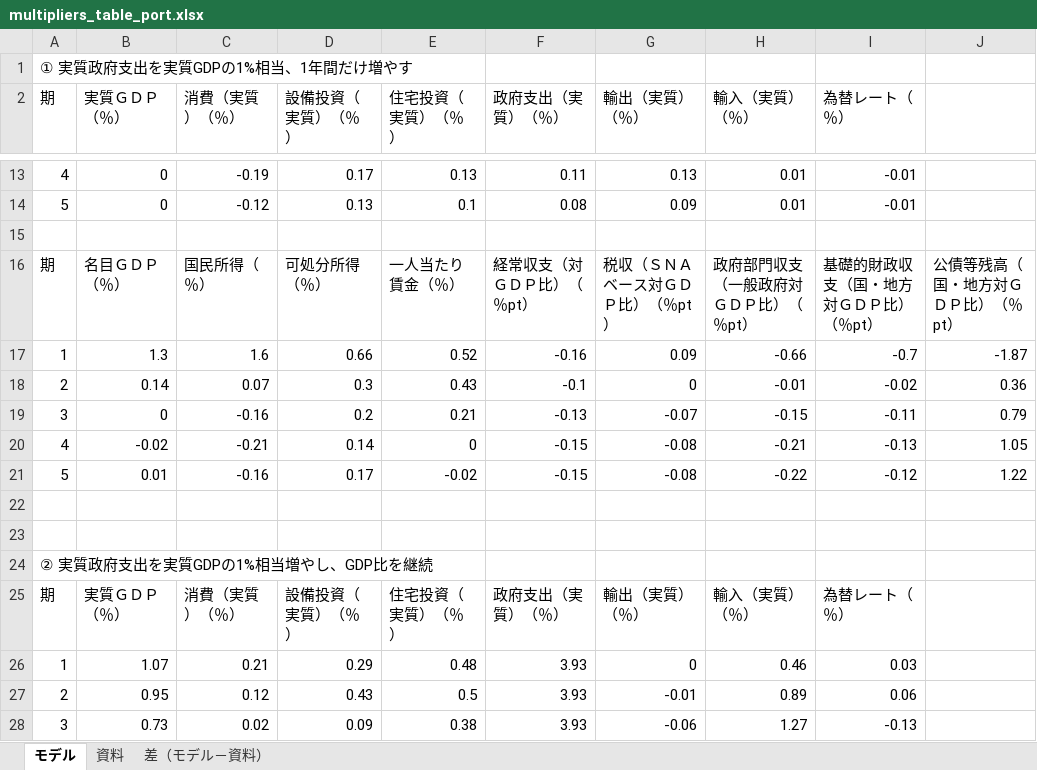
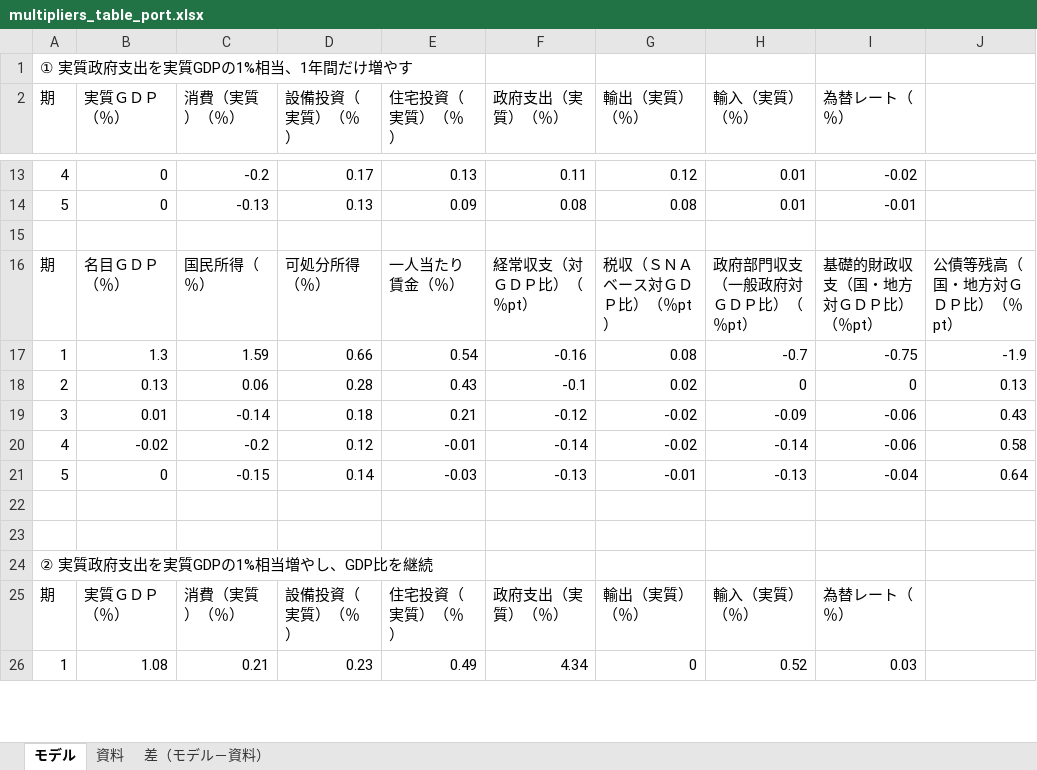
Before and after one commit to p72/cao-economic-fiscal-model, an Excel workbook: output/multipliers_table_port.xlsx, sheet モデル, drawn as a sheet; only a part is shown, gaps mark what is left out; values as stored, in another font and other column widths than the file's, no borders; removed rows and columns are numbered as before the commit, all else as after; the diff covers the shown part only; the diff names each change by its address in the sheet, - before the commit and + after, or states it on an @@ line.

```diff
--- a/output/multipliers_table_port.xlsx (sheet モデル)
+++ b/output/multipliers_table_port.xlsx (sheet モデル)
-C13 (消費（実質）（％）): -0.19
+C13 (消費（実質）（％）): -0.2
-G13 (輸出（実質）（％）): 0.13
+G13 (輸出（実質）（％）): 0.12
-I13 (為替レート（％）): -0.01
+I13 (為替レート（％）): -0.02
-C14 (消費（実質）（％）): -0.12
+C14 (消費（実質）（％）): -0.13
-E14 (住宅投資（実質）（％）): 0.1
+E14 (住宅投資（実質）（％）): 0.09
-G14 (輸出（実質）（％）): 0.09
+G14 (輸出（実質）（％）): 0.08
-C17 (消費（実質）（％）): 1.6
+C17 (消費（実質）（％）): 1.59
-E17 (住宅投資（実質）（％）): 0.52
+E17 (住宅投資（実質）（％）): 0.54
-G17 (輸出（実質）（％）): 0.09
+G17 (輸出（実質）（％）): 0.08
-H17 (輸入（実質）（％）): -0.66
+H17 (輸入（実質）（％）): -0.7
-I17 (為替レート（％）): -0.7
+I17 (為替レート（％）): -0.75
-J17: -1.87
+J17: -1.9
-B18 (実質ＧＤＰ（％）): 0.14
+B18 (実質ＧＤＰ（％）): 0.13
-C18 (消費（実質）（％）): 0.07
+C18 (消費（実質）（％）): 0.06
-D18 (設備投資（実質）（％）): 0.3
+D18 (設備投資（実質）（％）): 0.28
-G18 (輸出（実質）（％）): 0
+G18 (輸出（実質）（％）): 0.02
-H18 (輸入（実質）（％）): -0.01
+H18 (輸入（実質）（％）): 0
-I18 (為替レート（％）): -0.02
+I18 (為替レート（％）): 0
-J18: 0.36
+J18: 0.13
-row 19: 3 | 0 | -0.16 | 0.2 | 0.21 | -0.13 | -0.07 | -0.15 | -0.11 | 0.79
-row 20: 4 | -0.02 | -0.21 | 0.14 | 0 | -0.15 | -0.08 | -0.21 | -0.13 | 1.05
-row 21: 5 | 0.01 | -0.16 | 0.17 | -0.02 | -0.15 | -0.08 | -0.22 | -0.12 | 1.22
+row 19: 3 | 0.01 | -0.14 | 0.18 | 0.21 | -0.12 | -0.02 | -0.09 | -0.06 | 0.43
+row 20: 4 | -0.02 | -0.2 | 0.12 | -0.01 | -0.14 | -0.02 | -0.14 | -0.06 | 0.58
+row 21: 5 | 0 | -0.15 | 0.14 | -0.03 | -0.13 | -0.01 | -0.13 | -0.04 | 0.64
-B26 (実質ＧＤＰ（％）): 1.07
+B26 (実質ＧＤＰ（％）): 1.08
-D26 (設備投資（実質）（％）): 0.29
+D26 (設備投資（実質）（％）): 0.23
-E26 (住宅投資（実質）（％）): 0.48
+E26 (住宅投資（実質）（％）): 0.49
-F26 (政府支出（実質）（％）): 3.93
+F26 (政府支出（実質）（％）): 4.34
-H26 (輸入（実質）（％）): 0.46
+H26 (輸入（実質）（％）): 0.52
-row 27: 2 | 0.95 | 0.12 | 0.43 | 0.5 | 3.93 | -0.01 | 0.89 | 0.06
-row 28: 3 | 0.73 | 0.02 | 0.09 | 0.38 | 3.93 | -0.06 | 1.27 | -0.13
```
Also changed, not shown: 43 added rows, 41 removed rows and 306 edited cells elsewhere in this sheet, sheet 差（モデル－資料）, 13 other files.
